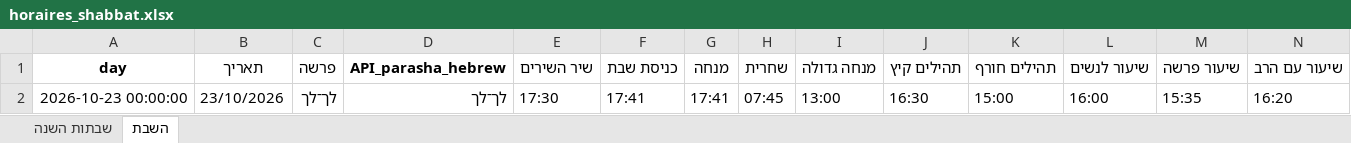
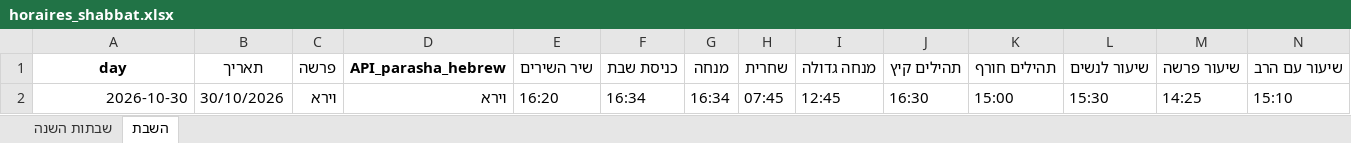
Before and after one commit to pilou73/horaires-shabbat, an Excel workbook: output/horaires_shabbat.xlsx, sheet השבת, drawn as a sheet; only a part is shown; values as stored, in another font and other column widths than the file's, no borders; removed rows and columns are numbered as before the commit, all else as after; rows hold the shown columns only; the diff names each change by its address in the sheet, - before the commit and + after, or states it on an @@ line.

Commit message:
חורף

```diff
--- a/output/horaires_shabbat.xlsx (sheet השבת)
+++ b/output/horaires_shabbat.xlsx (sheet השבת)
-row 2: 2026-10-23 00:00:00 | 23/10/2026 | לך־לך | לך־לך | 17:30 | 17:41 | 17:41 | 07:45 | 13:00 | 16:30 | 15:00 | 16:00 | 15:35 | 16:20
+row 2: 2026-10-30 | 30/10/2026 | וירא | וירא | 16:20 | 16:34 | 16:34 | 07:45 | 12:45 | 16:30 | 15:00 | 15:30 | 14:25 | 15:10
```
Also changed, not shown: 4 other files.
